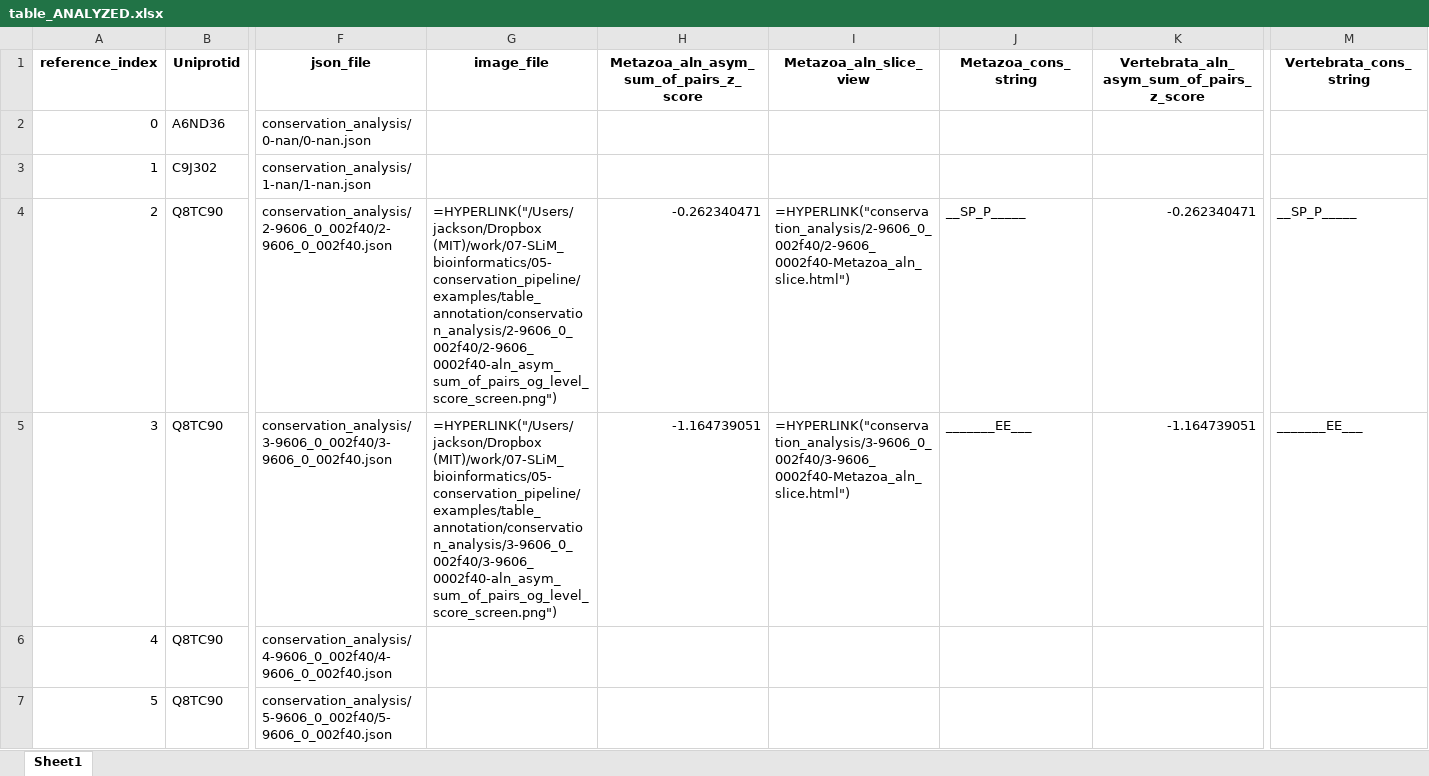
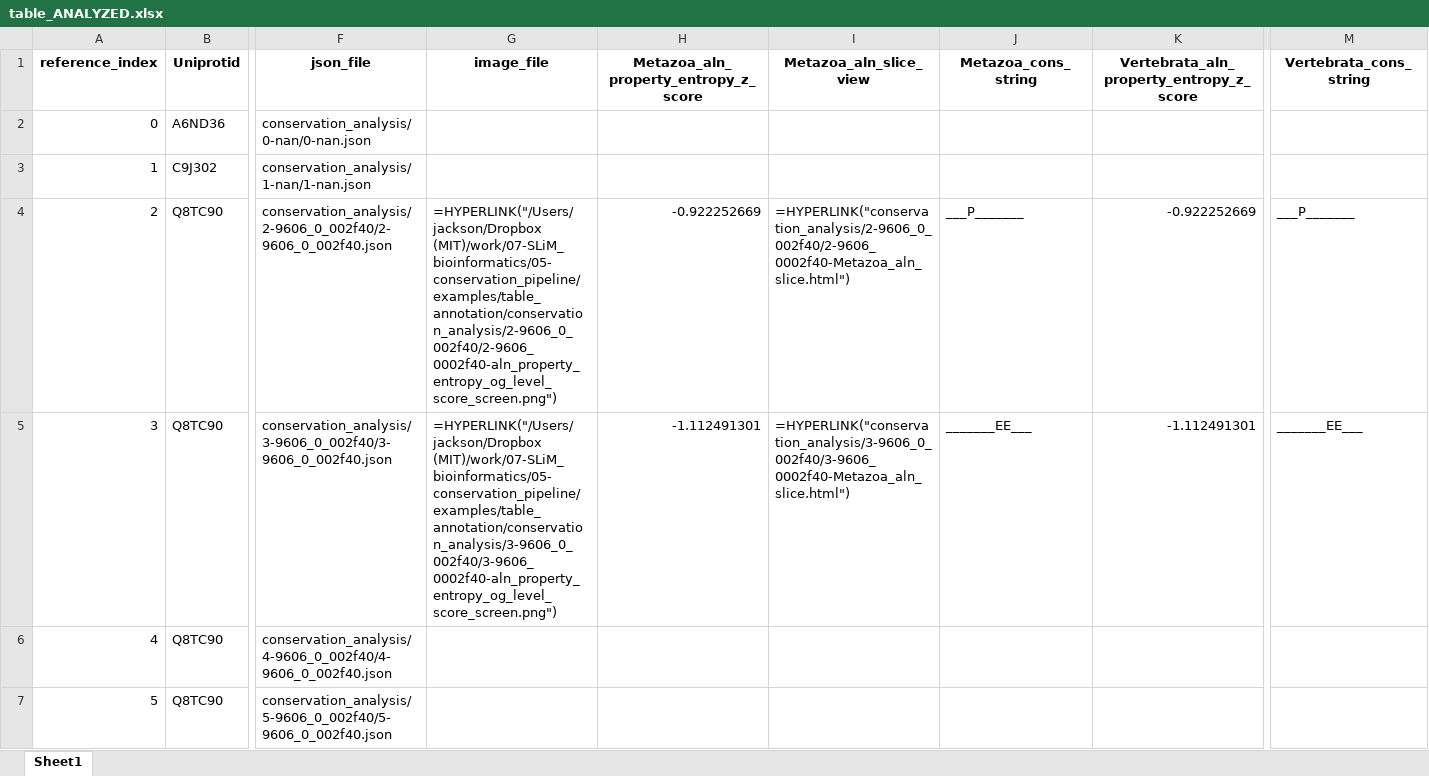
Before and after one commit to jacksonh1/slim_conservation_scoring, an Excel workbook: examples/table_annotation/table_ANALYZED.xlsx, sheet Sheet1, drawn as a sheet; only a part is shown, gaps mark what is left out; values as stored, in another font and other column widths than the file's, no borders; formulas without a stored value are shown as written; the diff names each change by its address in the sheet, - before the commit and + after, or states it on an @@ line.

```diff
--- a/examples/table_annotation/table_ANALYZED.xlsx (sheet Sheet1)
+++ b/examples/table_annotation/table_ANALYZED.xlsx (sheet Sheet1)
-H1: Metazoa_aln_asym_sum_of_pairs_z_score
+H1: Metazoa_aln_property_entropy_z_score
-K1: Vertebrata_aln_asym_sum_of_pairs_z_score
+K1: Vertebrata_aln_property_entropy_z_score
-G4 (image_file): =HYPERLINK("/Users/jackson/Dropbox (MIT)/work/07-SLiM_bioinformatics/05-conservation_pipeline/examples/table_annotation/conservation_analysis/2-9606_0_002f40/2-9606_0002f40-aln_asym_sum_of_pairs_og_level_score_screen.png")
+G4 (image_file): =HYPERLINK("/Users/jackson/Dropbox (MIT)/work/07-SLiM_bioinformatics/05-conservation_pipeline/examples/table_annotation/conservation_analysis/2-9606_0_002f40/2-9606_0002f40-aln_property_entropy_og_level_score_screen.png")
-H4: -0.262340471
+H4: -0.922252669
-J4 (Metazoa_cons_string): __SP_P_____
+J4 (Metazoa_cons_string): ___P_______
-K4: -0.262340471
+K4: -0.922252669
-M4 (Vertebrata_cons_string): __SP_P_____
+M4 (Vertebrata_cons_string): ___P_______
-G5 (image_file): =HYPERLINK("/Users/jackson/Dropbox (MIT)/work/07-SLiM_bioinformatics/05-conservation_pipeline/examples/table_annotation/conservation_analysis/3-9606_0_002f40/3-9606_0002f40-aln_asym_sum_of_pairs_og_level_score_screen.png")
+G5 (image_file): =HYPERLINK("/Users/jackson/Dropbox (MIT)/work/07-SLiM_bioinformatics/05-conservation_pipeline/examples/table_annotation/conservation_analysis/3-9606_0_002f40/3-9606_0002f40-aln_property_entropy_og_level_score_screen.png")
-H5: -1.164739051
+H5: -1.112491301
-K5: -1.164739051
+K5: -1.112491301
```
Also changed, not shown: 14 other files.
